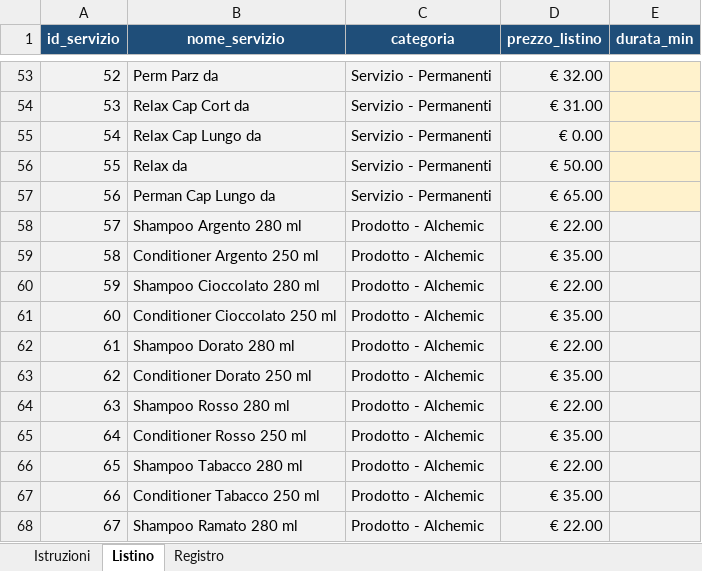
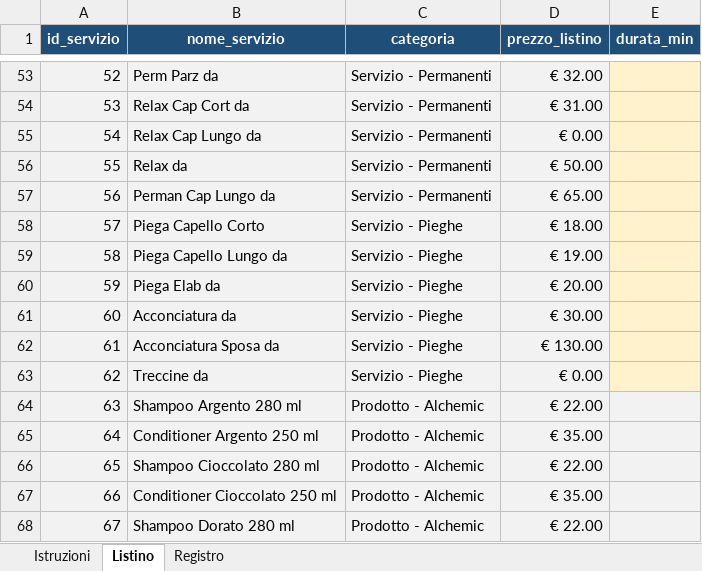
Before and after one commit to JustMatte0202/Negozio-di-parrucchieri, an Excel workbook: registro_giornaliero.xlsx, sheet Listino, drawn as a sheet; only a part is shown, gaps mark what is left out; the shorter side is filled out with more unchanged rows; values as stored, in another font and other column widths than the file's, no borders; addresses are those after the commit; the diff names each change by its address in the sheet, - before the commit and + after, or states it on an @@ line.

```diff
--- a/registro_giornaliero.xlsx (sheet Listino)
+++ b/registro_giornaliero.xlsx (sheet Listino)
+row 58: 57 | Piega Capello Corto | Servizio - Pieghe | € 18.00
+row 59: 58 | Piega Capello Lungo da | Servizio - Pieghe | € 19.00
+row 60: 59 | Piega Elab da | Servizio - Pieghe | € 20.00
+row 61: 60 | Acconciatura da | Servizio - Pieghe | € 30.00
+row 62: 61 | Acconciatura Sposa da | Servizio - Pieghe | € 130.00
+row 63: 62 | Treccine da | Servizio - Pieghe | € 0.00
@@ column A (id_servizio) renumbered from row 64 down @@
```
Also changed, not shown: 1 other file.
